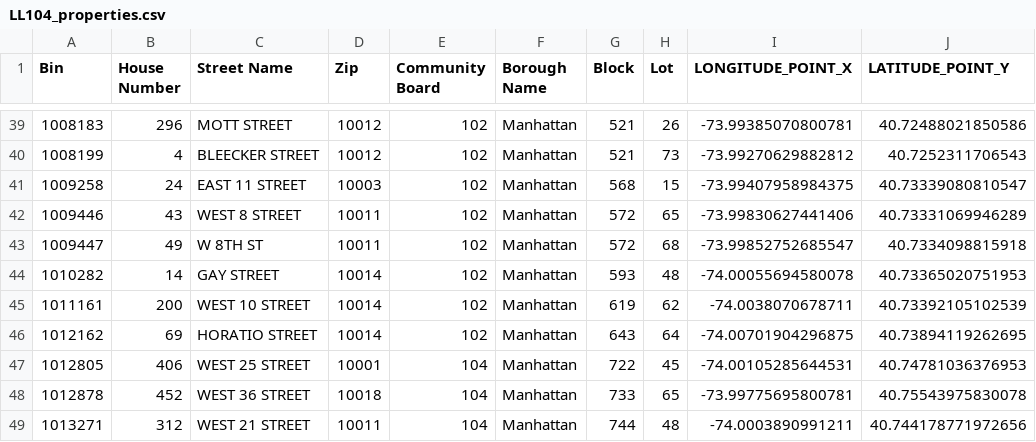
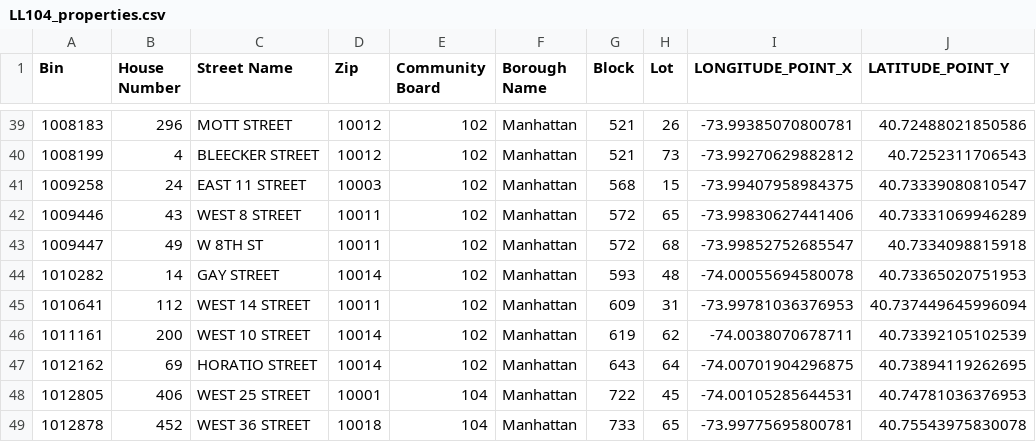
Before and after one commit to NYCDOB/LL104, a CSV file: data/LL104_properties.csv, drawn as a sheet; only a part is shown, gaps mark what is left out; the shorter side is filled out with more unchanged rows.

```diff
--- a/data/LL104_properties.csv
+++ b/data/LL104_properties.csv
@@ -44,2 +44,3 @@ Bin,House Number,Street Name,Zip,Community Board,Borough Name,Block,Lot,LONGITUD
 1010282,14,GAY STREET,10014,102,Manhattan,593,48,-74.00055694580078,40.73365020751953
+1010641,112,WEST 14 STREET,10011,102,Manhattan,609,31,-73.99781036376953,40.737449645996094
 1011161,200,WEST 10 STREET,10014,102,Manhattan,619,62,-74.0038070678711,40.73392105102539
```
Also changed, not shown: data/LL104_details.csv, 2 other files.
